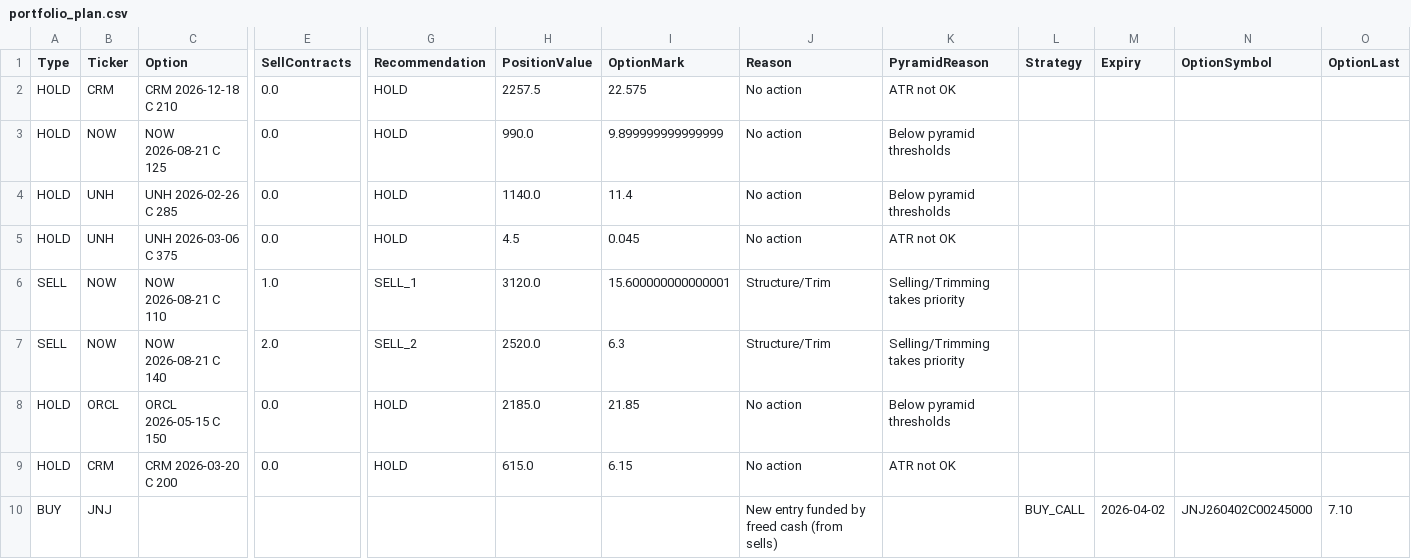
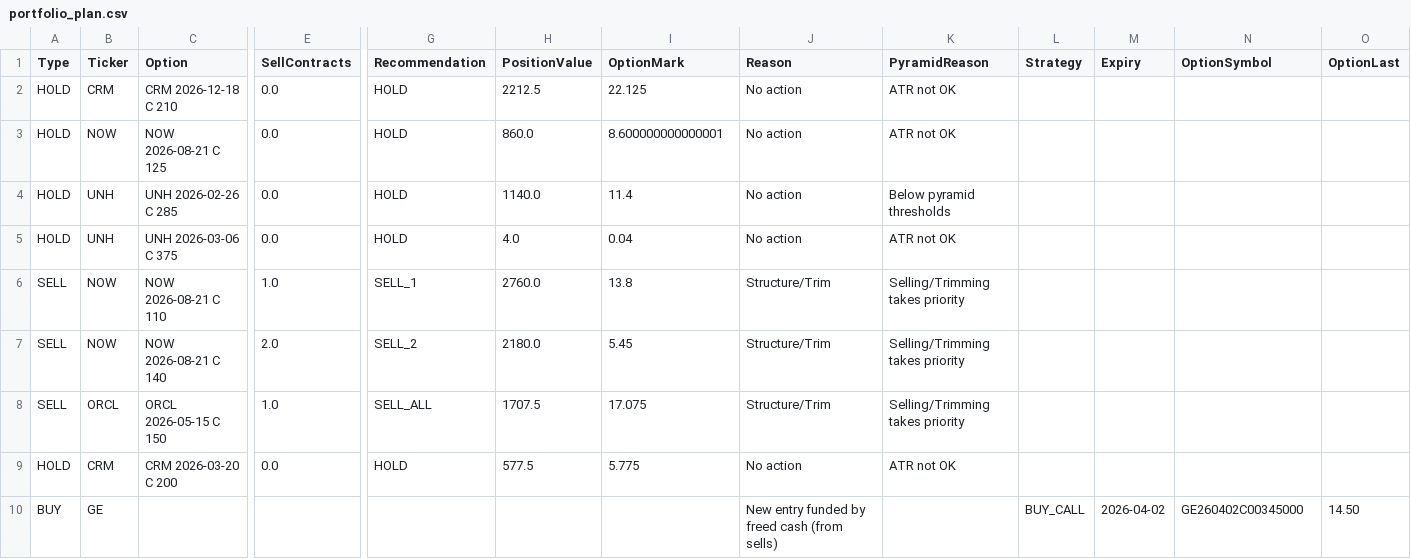
Before and after one commit to vibraniumtag-code/Stocks, a CSV file: docs/portfolio_plan.csv, drawn as a sheet; only a part is shown, gaps mark what is left out; removed rows and columns are numbered as before the commit, all else as after; rows hold the shown columns only; the diff names each change by its address in the sheet, - before the commit and + after, or states it on an @@ line.

```diff
--- a/docs/portfolio_plan.csv
+++ b/docs/portfolio_plan.csv
-H2 (PositionValue): 2257.5
+H2 (PositionValue): 2212.5
-I2 (OptionMark): 22.575
+I2 (OptionMark): 22.125
-H3 (PositionValue): 990.0
+H3 (PositionValue): 860.0
-I3 (OptionMark): 9.899999999999999
+I3 (OptionMark): 8.600000000000001
-K3 (PyramidReason): Below pyramid thresholds
+K3 (PyramidReason): ATR not OK
-H5 (PositionValue): 4.5
+H5 (PositionValue): 4.0
-I5 (OptionMark): 0.045
+I5 (OptionMark): 0.04
-H6 (PositionValue): 3120.0
+H6 (PositionValue): 2760.0
-I6 (OptionMark): 15.600000000000001
+I6 (OptionMark): 13.8
-H7 (PositionValue): 2520.0
+H7 (PositionValue): 2180.0
-I7 (OptionMark): 6.3
+I7 (OptionMark): 5.45
-A8 (Type): HOLD
+A8 (Type): SELL
-E8 (SellContracts): 0.0
+E8 (SellContracts): 1.0
-G8 (Recommendation): HOLD
+G8 (Recommendation): SELL_ALL
-H8 (PositionValue): 2185.0
+H8 (PositionValue): 1707.5
-I8 (OptionMark): 21.85
+I8 (OptionMark): 17.075
-J8 (Reason): No action
+J8 (Reason): Structure/Trim
-K8 (PyramidReason): Below pyramid thresholds
+K8 (PyramidReason): Selling/Trimming takes priority
-H9 (PositionValue): 615.0
+H9 (PositionValue): 577.5
-I9 (OptionMark): 6.15
+I9 (OptionMark): 5.775
-row 10: BUY | JNJ |  |  |  |  |  | New entry funded by freed cash (from sells) |  | BUY_CALL | 2026-04-02 | JNJ260402C00245000 | 7.10
+row 10: BUY | GE |  |  |  |  |  | New entry funded by freed cash (from sells) |  | BUY_CALL | 2026-04-02 | GE260402C00345000 | 14.50
```
Also changed, not shown: portfolio_plan.csv.
